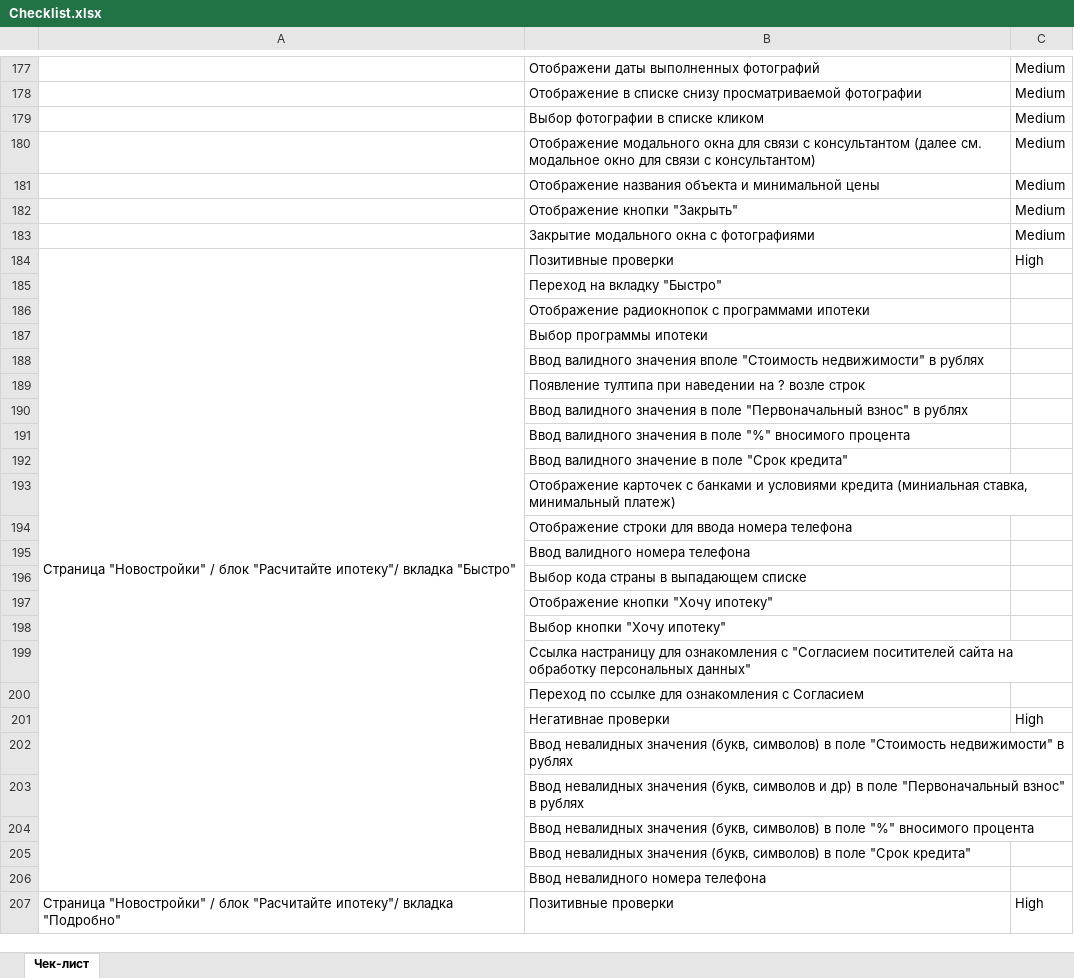
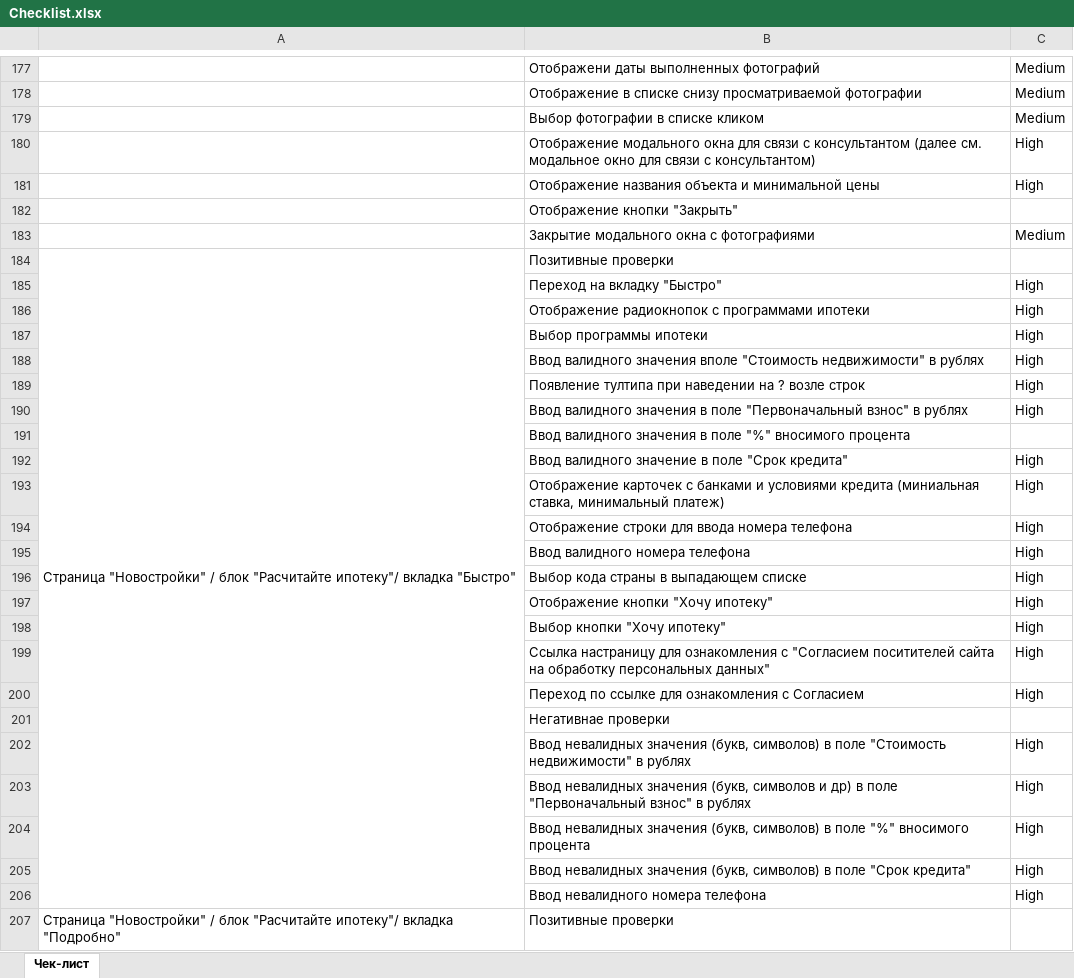
Before and after one commit to TatyanaKonysheva/EtagiTest, an Excel workbook: Checklist.xlsx, sheet Чек-лист, drawn as a sheet; only a part is shown, gaps mark what is left out; values as stored, in another font and other column widths than the file's, no cell formats; charts and pictures not drawn; removed rows and columns are numbered as before the commit, all else as after; the diff covers the shown part only; the diff names each change by its address in the sheet, - before the commit and + after, or states it on an @@ line.

```diff
--- a/Checklist.xlsx (sheet Чек-лист)
+++ b/Checklist.xlsx (sheet Чек-лист)
-C180:C181: Medium
+C180:C181: High
-C182: Medium
+C182: (empty)
-C184: High
+C184: (empty)
-C185:C190: (empty)
+C185:C190: High
-C192:C194: (empty)
+C192:C194: High
-row 195:  | Ввод валидного номера телефона
-row 196:  | Выбор кода страны в выпадающем списке
-row 197:  | Отображение кнопки "Хочу ипотеку"
-row 198:  | Выбор кнопки "Хочу ипотеку"
-row 199:  | Ссылка настраницу для ознакомления с "Согласием поситителей сайта на обработку персональных данных"
-row 200:  | Переход по ссылке для ознакомления с Согласием
-B195: Негативнае проверки
+B195: Ввод валидного номера телефона
-row 202:  | Ввод невалидных значения (букв, символов) в поле "Стоимость недвижимости" в рублях
-row 203:  | Ввод невалидных значения (букв, символов и др) в поле "Первоначальный взнос" в рублях
-row 204:  | Ввод невалидных значения (букв, символов) в поле "%" вносимого процента
-row 205:  | Ввод невалидных значения (букв, символов) в поле "Срок кредита"
+row 196:  | Выбор кода страны в выпадающем списке | High
+row 197:  | Отображение кнопки "Хочу ипотеку" | High
+row 198:  | Выбор кнопки "Хочу ипотеку" | High
+row 199:  | Ссылка настраницу для ознакомления с "Согласием поситителей сайта на обработку персональных данных" | High
+row 200:  | Переход по ссылке для ознакомления с Согласием | High
-B201: Ввод невалидного номера телефона
+B201: Негативнае проверки
+row 202:  | Ввод невалидных значения (букв, символов) в поле "Стоимость недвижимости" в рублях | High
+row 203:  | Ввод невалидных значения (букв, символов и др) в поле "Первоначальный взнос" в рублях | High
+row 204:  | Ввод невалидных значения (букв, символов) в поле "%" вносимого процента | High
+row 205:  | Ввод невалидных значения (букв, символов) в поле "Срок кредита" | High
+row 206:  | Ввод невалидного номера телефона | High
-C207: High
+C207: (empty)
```
Also changed, not shown: 68 edited cells elsewhere in this sheet, cell formats, TestCase.xlsx, 1 other file.
